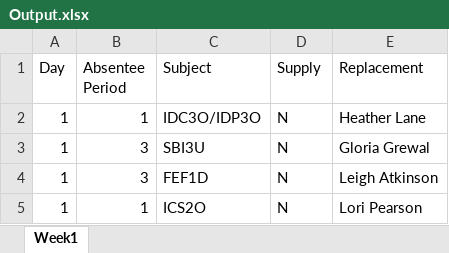
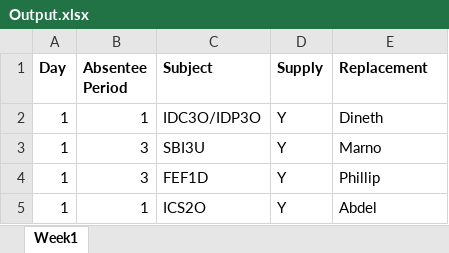
Before and after one commit to myUNB-CSCourses/OCT-T9, an Excel workbook: On-Call-Tracker/src/inputs/Output.xlsx, sheet Week1, drawn as a sheet; values as stored, in another font and other column widths than the file's, no borders; table styles not drawn; the diff names each change by its address in the sheet, - before the commit and + after, or states it on an @@ line.

Commit message:
Added SupplyTeacherList and Reader
Added Supply Teacher List excel file and the reader

```diff
--- a/On-Call-Tracker/src/inputs/Output.xlsx (sheet Week1)
+++ b/On-Call-Tracker/src/inputs/Output.xlsx (sheet Week1)
-A1:E1 bold: off
+A1:E1 bold: on
-D2:D5 (Supply): N
+D2:D5 (Supply): Y
-E2 (Replacement): Heather Lane
+E2 (Replacement): Dineth
-E3 (Replacement): Gloria Grewal
+E3 (Replacement): Marno
-E4 (Replacement): Leigh Atkinson
+E4 (Replacement): Phillip
-E5 (Replacement): Lori Pearson
+E5 (Replacement): Abdel
```
Also changed, not shown: 5 other files.
